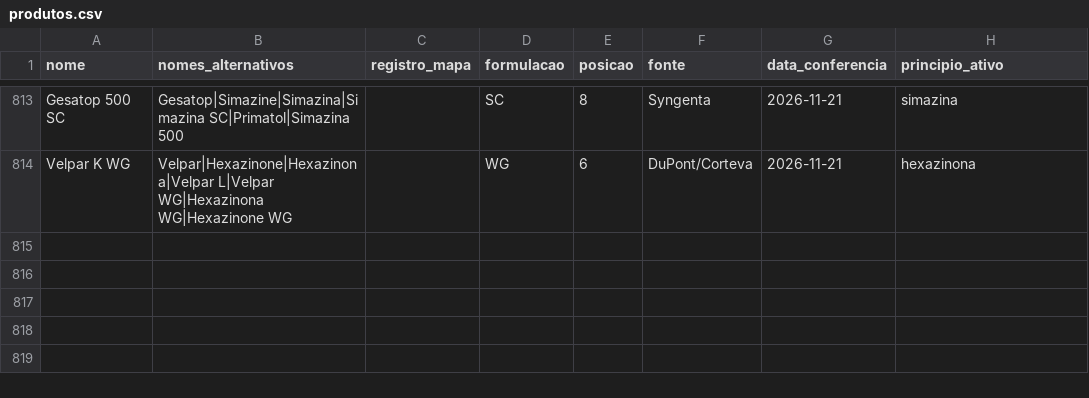
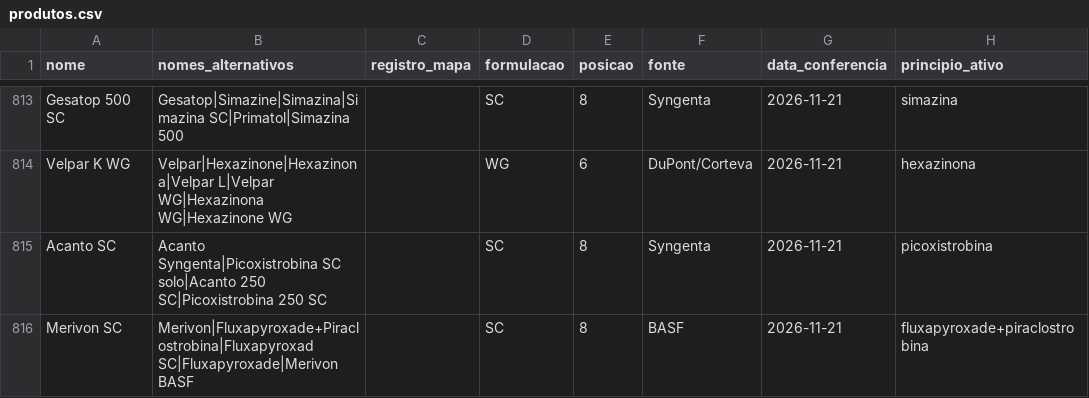
Before and after one commit to eduardopulveragro-bit/MisturaCaldas, a CSV file: data/produtos.csv, drawn as a sheet; only a part is shown, gaps mark what is left out; the diff covers the shown part only; the diff names each change by its address in the sheet, - before the commit and + after, or states it on an @@ line.

```diff
--- a/data/produtos.csv
+++ b/data/produtos.csv
+row 815: Acanto SC | Acanto Syngenta|Picoxistrobina SC solo|Acanto 250 SC|Picoxistrobina 250 SC |  | SC | 8 | Syngenta | 2026-11-21 | picoxistrobina
+row 816: Merivon SC | Merivon|Fluxapyroxade+Piraclostrobina|Fluxapyroxad SC|Fluxapyroxade|Merivon BASF |  | SC | 8 | BASF | 2026-11-21 | fluxapyroxade+piraclostrobina
```
Also changed, not shown: 2 added rows and 4 edited cells elsewhere in this file.
